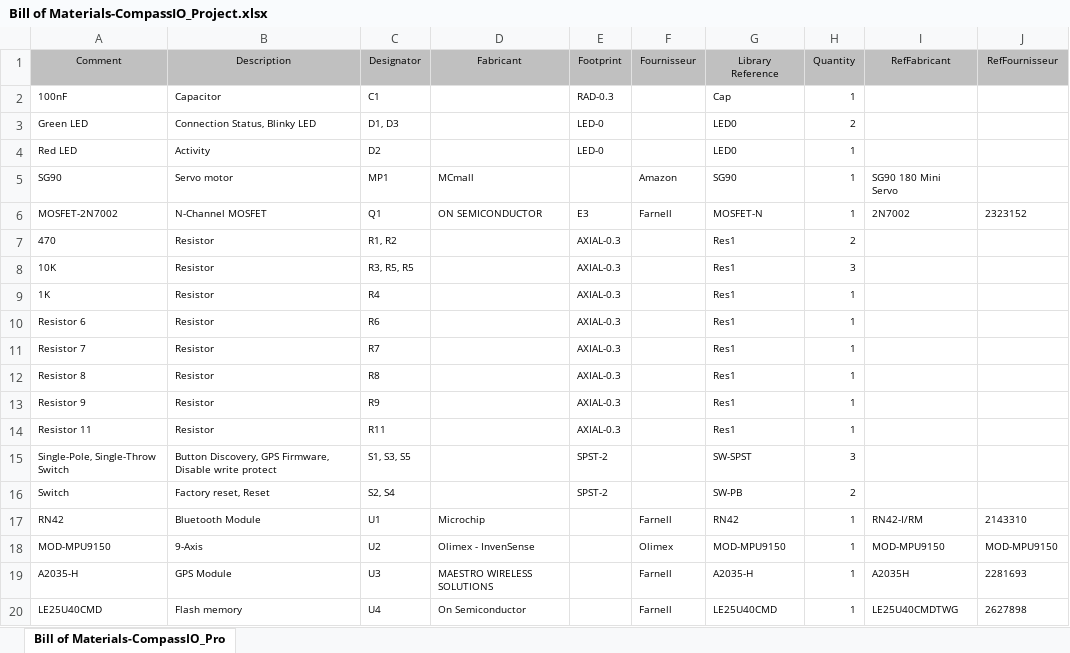
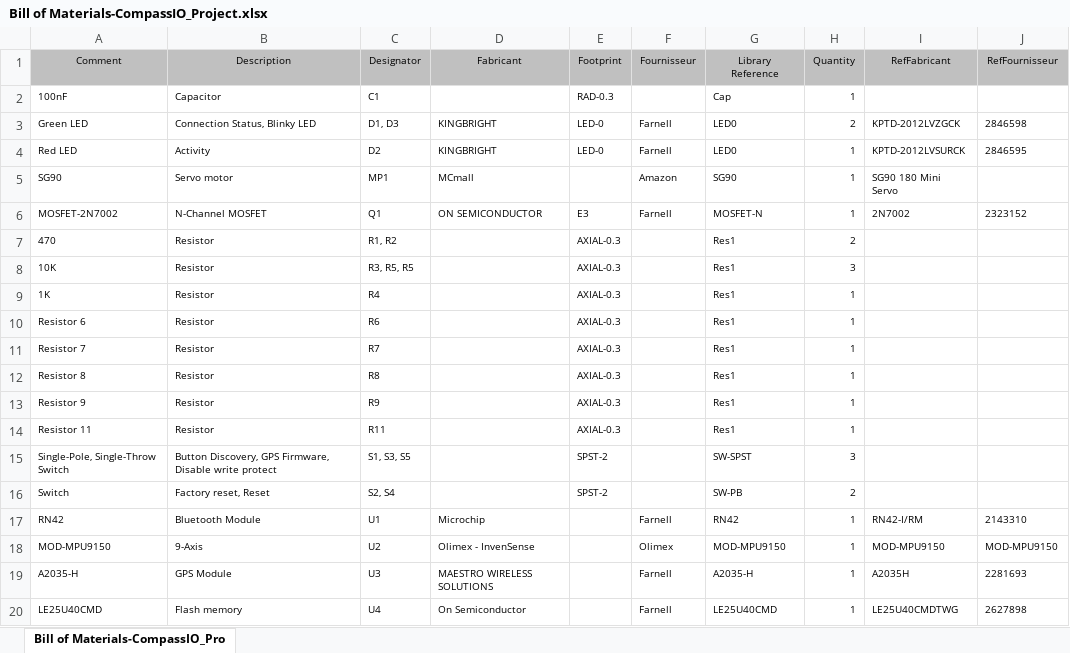
Before and after one commit to fherbine/Electronic_project, an Excel workbook: hardware/CompassIO_Project/Project Outputs for CompassIO_Project/BOM/Bill of Materials-CompassIO_Project.xlsx, sheet Bill of Materials-CompassIO_Pro, drawn as a sheet; values as stored, in another font and other column widths than the file's, no borders; the diff names each change by its address in the sheet, - before the commit and + after, or states it on an @@ line.

```diff
--- a/hardware/CompassIO_Project/Project Outputs for CompassIO_Project/BOM/Bill of Materials-CompassIO_Project.xlsx (sheet Bill of Materials-CompassIO_Pro)
+++ b/hardware/CompassIO_Project/Project Outputs for CompassIO_Project/BOM/Bill of Materials-CompassIO_Project.xlsx (sheet Bill of Materials-CompassIO_Pro)
-D3:D4 (Fabricant): (empty)
+D3:D4 (Fabricant): KINGBRIGHT
-F3:F4 (Fournisseur): (empty)
+F3:F4 (Fournisseur): Farnell
-I3 (RefFabricant): (empty)
+I3 (RefFabricant): KPTD-2012LVZGCK
-J3 (RefFournisseur): (empty)
+J3 (RefFournisseur): 2846598
-I4 (RefFabricant): (empty)
+I4 (RefFabricant): KPTD-2012LVSURCK
-J4 (RefFournisseur): (empty)
+J4 (RefFournisseur): 2846595
```
Also changed, not shown: 14 other files.
